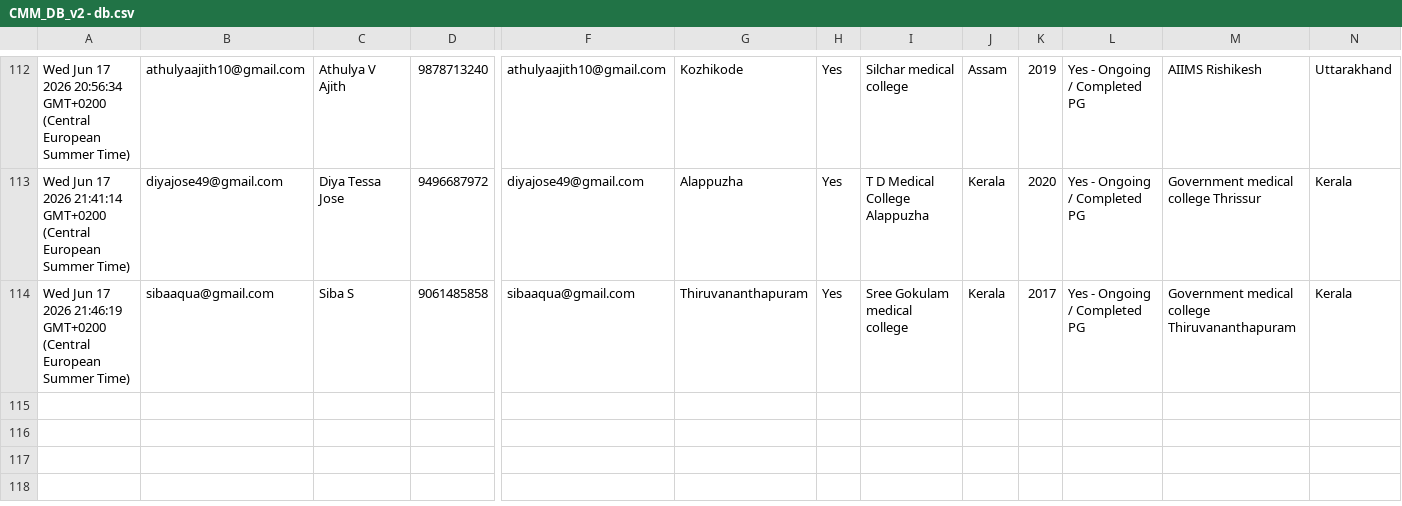
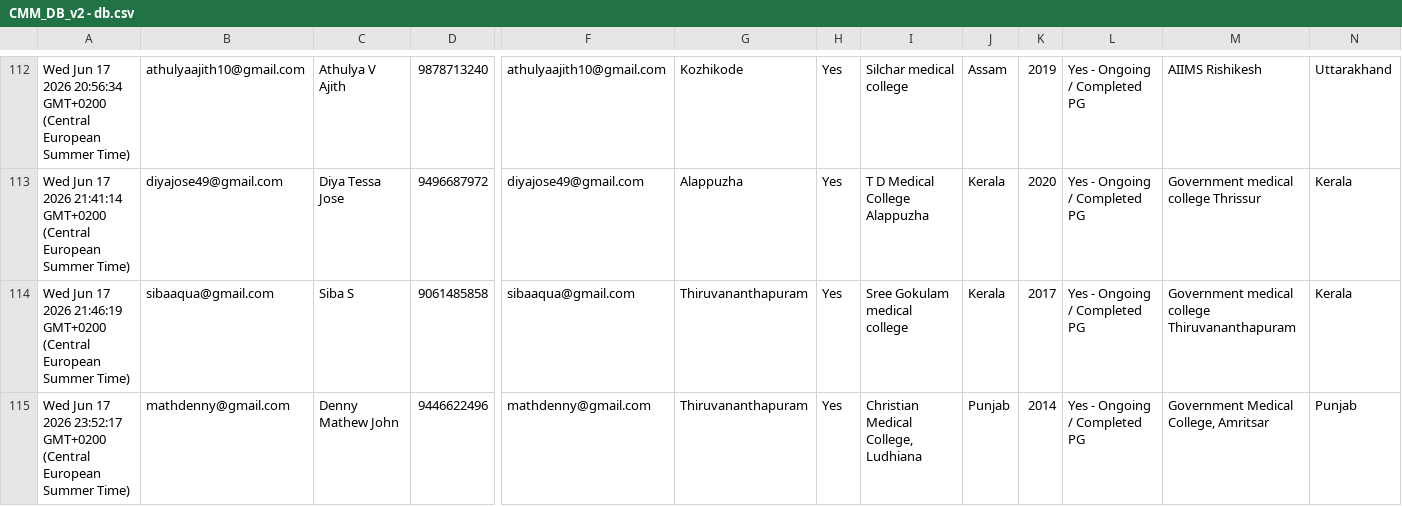
Before and after one commit to SharanStudio/cmmdb, a CSV file: CMM_DB_v2 - db.csv, drawn as a sheet; only a part is shown, gaps mark what is left out; rows hold the shown columns only; the diff names each change by its address in the sheet, - before the commit and + after, or states it on an @@ line.

Commit message:
Auto-update DB: 6/17/2026, 11:53:25 PM

```diff
--- a/CMM_DB_v2 - db.csv
+++ b/CMM_DB_v2 - db.csv
+row 115: Wed Jun 17 2026 23:52:17 GMT+0200 (Central European Summer Time) | mathdenny@gmail.com | Denny Mathew John | 9446622496 | mathdenny@gmail.com | Thiruvananthapuram | Yes | Christian Medical College, Ludhiana | Punjab | 2014 | Yes - Ongoing / Completed PG | Government Medical College, Amritsar | Punjab
```
